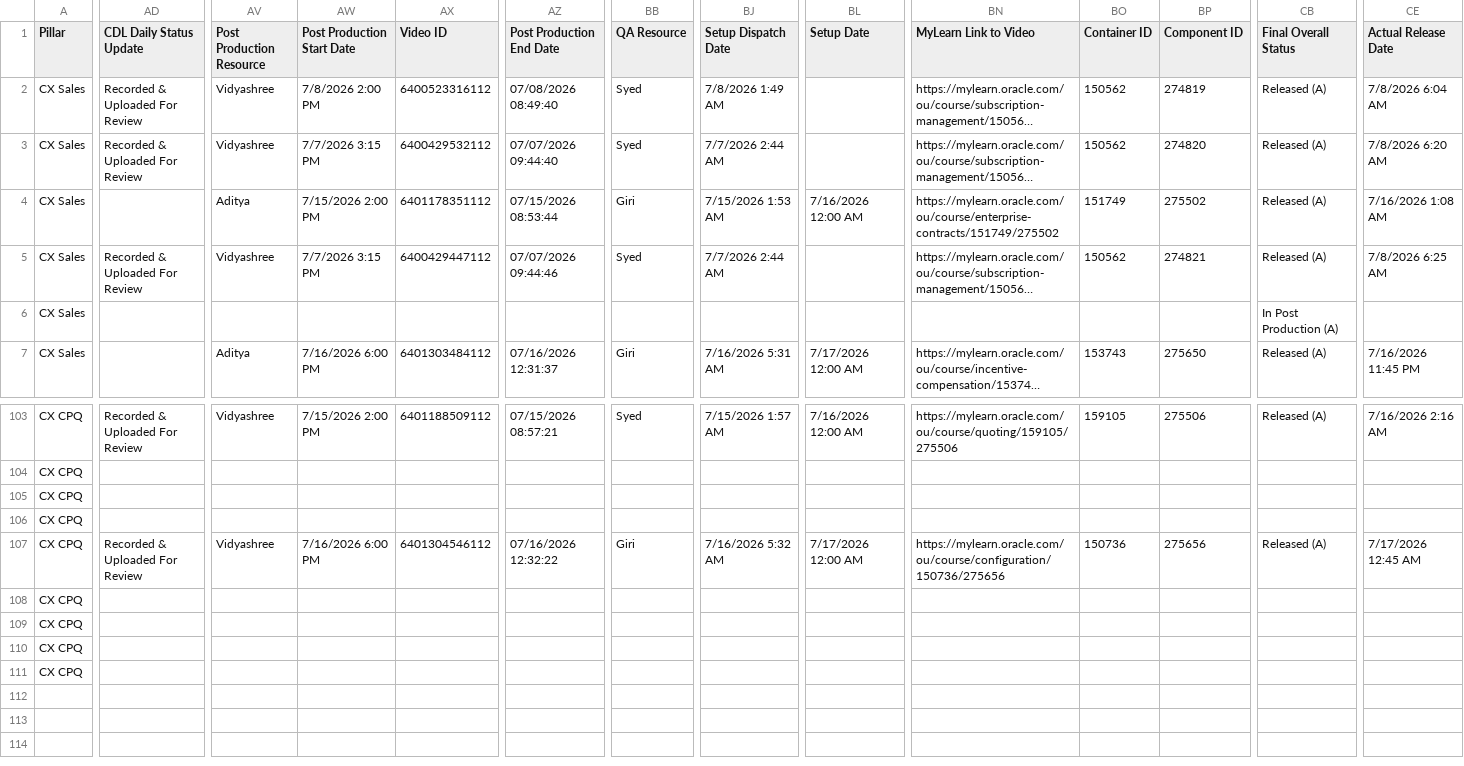
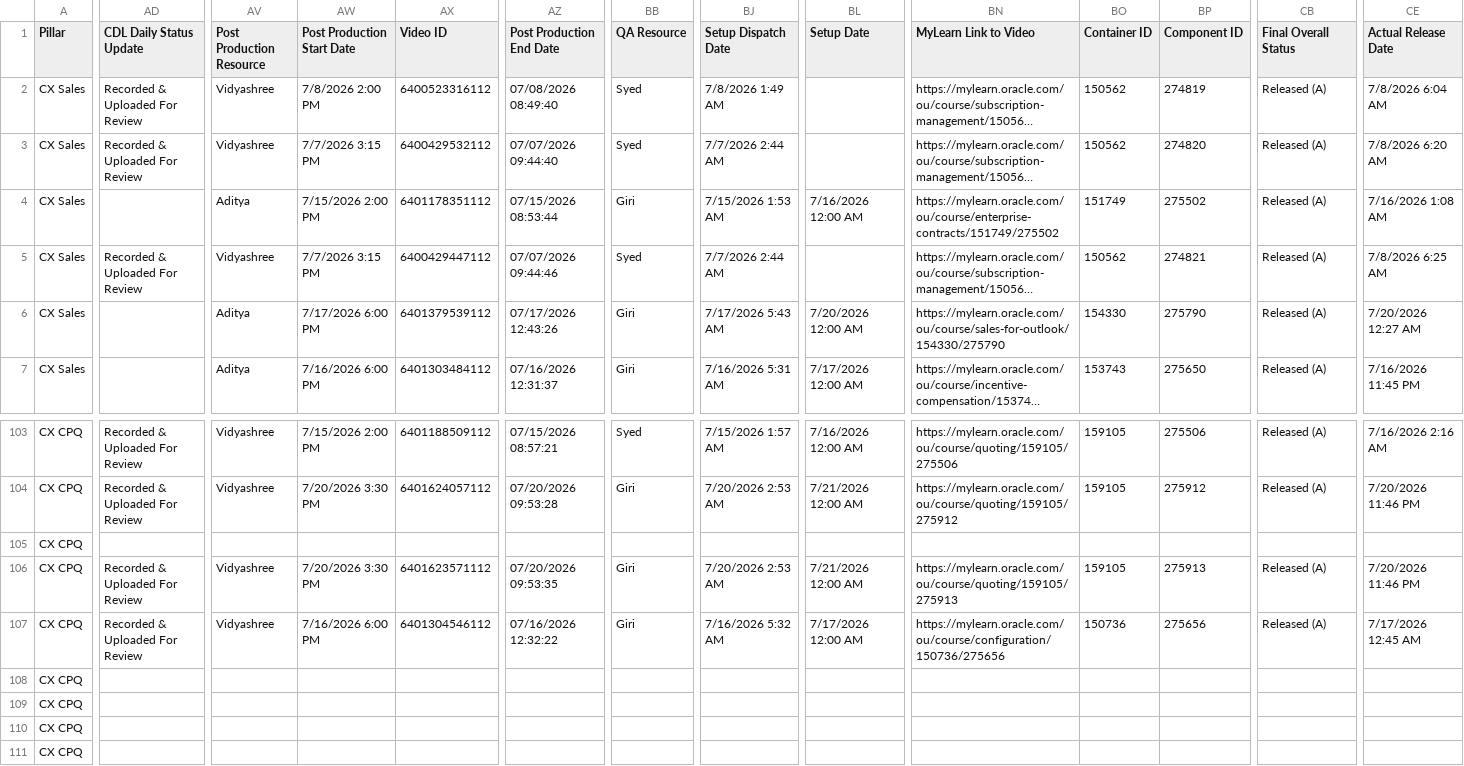
Before and after one commit to pavithraguruprasadb-maker/26C-New-Features-Dashboard, a CSV file: CX 26C New Features.csv, drawn as a sheet; only a part is shown, gaps mark what is left out; long unchanged cells end in …; the diff covers the shown part only; the diff names each change by its address in the sheet, - before the commit and + after, or states it on an @@ line.

```diff
--- a/CX 26C New Features.csv
+++ b/CX 26C New Features.csv
-AV6 (Post Production Resource): (empty)
+AV6 (Post Production Resource): Aditya
-AW6 (Post Production Start Date): (empty)
+AW6 (Post Production Start Date): 7/17/2026 6:00 PM
-AX6 (Video ID): (empty)
+AX6 (Video ID): 6401379539112
-AZ6 (Post Production End Date): (empty)
+AZ6 (Post Production End Date): 07/17/2026 12:43:26
-BB6 (QA Resource): (empty)
+BB6 (QA Resource): Giri
-BJ6 (Setup Dispatch Date): (empty)
+BJ6 (Setup Dispatch Date): 7/17/2026 5:43 AM
-BL6 (Setup Date): (empty)
+BL6 (Setup Date): 7/20/2026 12:00 AM
-BN6 (MyLearn Link to Video): (empty)
+BN6 (MyLearn Link to Video): https://mylearn.oracle.com/ou/course/sales-for-outlook/154330/275790
-BO6 (Container ID): (empty)
+BO6 (Container ID): 154330
-BP6 (Component ID): (empty)
+BP6 (Component ID): 275790
-CB6 (Final Overall Status): In Post Production (A)
+CB6 (Final Overall Status): Released (A)
-CE6 (Actual Release Date): (empty)
+CE6 (Actual Release Date): 7/20/2026 12:27 AM
-AD104 (CDL Daily Status Update): (empty)
+AD104 (CDL Daily Status Update): Recorded & Uploaded For Review
-AV104 (Post Production Resource): (empty)
+AV104 (Post Production Resource): Vidyashree
-AW104 (Post Production Start Date): (empty)
+AW104 (Post Production Start Date): 7/20/2026 3:30 PM
-AX104 (Video ID): (empty)
+AX104 (Video ID): 6401624057112
-AZ104 (Post Production End Date): (empty)
+AZ104 (Post Production End Date): 07/20/2026 09:53:28
-BB104 (QA Resource): (empty)
+BB104 (QA Resource): Giri
-BJ104 (Setup Dispatch Date): (empty)
+BJ104 (Setup Dispatch Date): 7/20/2026 2:53 AM
-BL104 (Setup Date): (empty)
+BL104 (Setup Date): 7/21/2026 12:00 AM
-BN104 (MyLearn Link to Video): (empty)
+BN104 (MyLearn Link to Video): https://mylearn.oracle.com/ou/course/quoting/159105/275912
-BO104 (Container ID): (empty)
+BO104 (Container ID): 159105
-BP104 (Component ID): (empty)
+BP104 (Component ID): 275912
-CB104 (Final Overall Status): (empty)
+CB104 (Final Overall Status): Released (A)
-CE104 (Actual Release Date): (empty)
+CE104 (Actual Release Date): 7/20/2026 11:46 PM
-AD106 (CDL Daily Status Update): (empty)
+AD106 (CDL Daily Status Update): Recorded & Uploaded For Review
-AV106 (Post Production Resource): (empty)
+AV106 (Post Production Resource): Vidyashree
-AW106 (Post Production Start Date): (empty)
+AW106 (Post Production Start Date): 7/20/2026 3:30 PM
-AX106 (Video ID): (empty)
+AX106 (Video ID): 6401623571112
-AZ106 (Post Production End Date): (empty)
+AZ106 (Post Production End Date): 07/20/2026 09:53:35
-BB106 (QA Resource): (empty)
+BB106 (QA Resource): Giri
-BJ106 (Setup Dispatch Date): (empty)
+BJ106 (Setup Dispatch Date): 7/20/2026 2:53 AM
-BL106 (Setup Date): (empty)
+BL106 (Setup Date): 7/21/2026 12:00 AM
-BN106 (MyLearn Link to Video): (empty)
+BN106 (MyLearn Link to Video): https://mylearn.oracle.com/ou/course/quoting/159105/275913
-BO106 (Container ID): (empty)
+BO106 (Container ID): 159105
-BP106 (Component ID): (empty)
+BP106 (Component ID): 275913
-CB106 (Final Overall Status): (empty)
+CB106 (Final Overall Status): Released (A)
-CE106 (Actual Release Date): (empty)
+CE106 (Actual Release Date): 7/20/2026 11:46 PM
```
Also changed, not shown: 105 edited cells elsewhere in this file, ERP 26C New Features.csv, SCM 26C New Features.csv, 1 other file.
